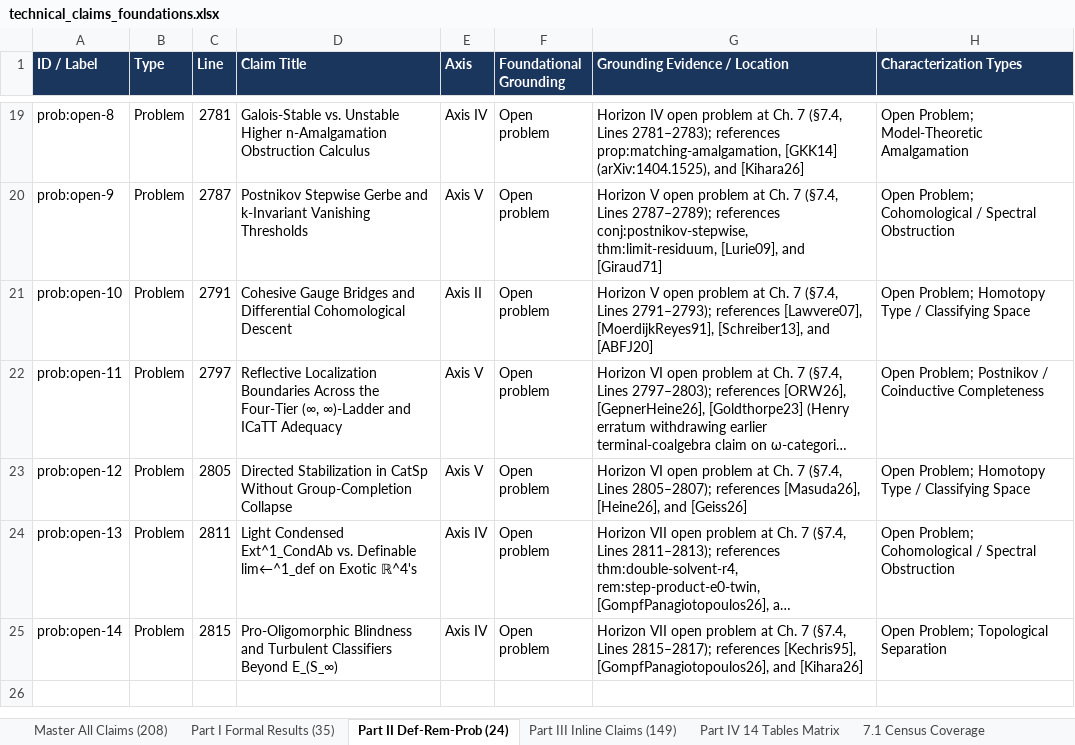
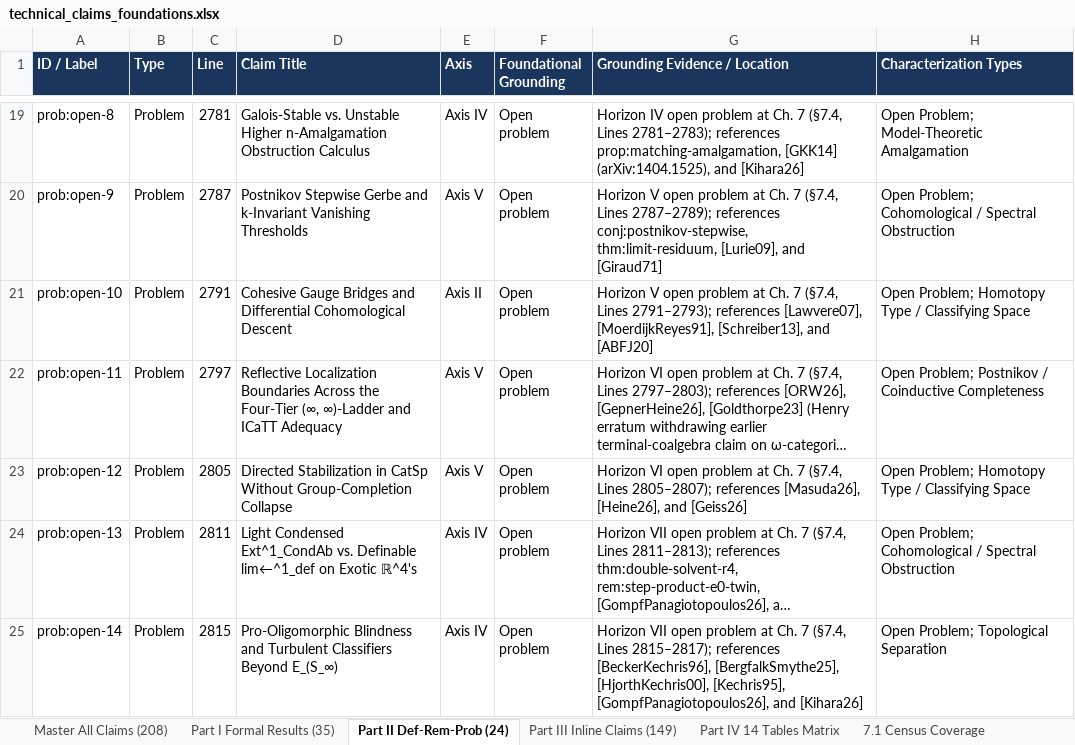
Before and after one commit to tryggth/categorical-reverse-mathematics, an Excel workbook: docs/technical_claims_foundations.xlsx, sheet Part II Def-Rem-Prob (24), drawn as a sheet; only a part is shown, gaps mark what is left out; long unchanged cells end in …; values as stored, in another font and other column widths than the file's, no borders; the diff names each change by its address in the sheet, - before the commit and + after, or states it on an @@ line.

Commit message:
Rectify and ground Rung 4 Borel-nominal classification in Ch. 4 (Refs #87)

```diff
--- a/docs/technical_claims_foundations.xlsx (sheet Part II Def-Rem-Prob (24))
+++ b/docs/technical_claims_foundations.xlsx (sheet Part II Def-Rem-Prob (24))
-G25 (Grounding Evidence / Location): …2815–2817); references [Kechris95], [GompfPanagiotopoulos26],…
+G25 (Grounding Evidence / Location): …2815–2817); references [BeckerKechris96], [BergfalkSmythe25], [HjorthKechris00], [Kechris95], [GompfPanagiotopoulos26],…
```
Also changed, not shown: sheet Master All Claims (208), sheet Part III Inline Claims (149), sheet 7.2 Grounding Categories, 5 other files.
